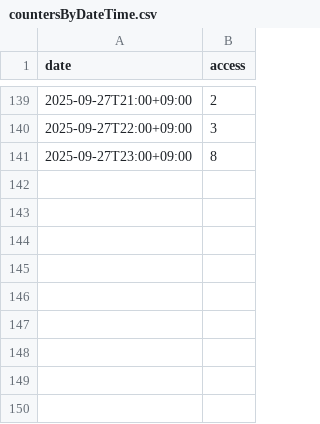
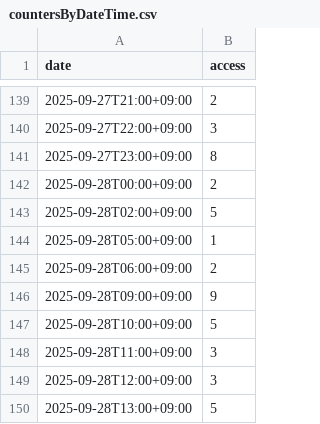
Before and after one commit to categolj/access-report, a CSV file: 2025-09-22_2025-09-28/countersByDateTime.csv, drawn as a sheet; only a part is shown, gaps mark what is left out.

```diff
--- a/2025-09-22_2025-09-28/countersByDateTime.csv
+++ b/2025-09-22_2025-09-28/countersByDateTime.csv
@@ -141 +141,10 @@ date,access
 2025-09-27T23:00+09:00,8
+2025-09-28T00:00+09:00,2
+2025-09-28T02:00+09:00,5
+2025-09-28T05:00+09:00,1
+2025-09-28T06:00+09:00,2
+2025-09-28T09:00+09:00,9
+2025-09-28T10:00+09:00,5
+2025-09-28T11:00+09:00,3
+2025-09-28T12:00+09:00,3
+2025-09-28T13:00+09:00,5
```
